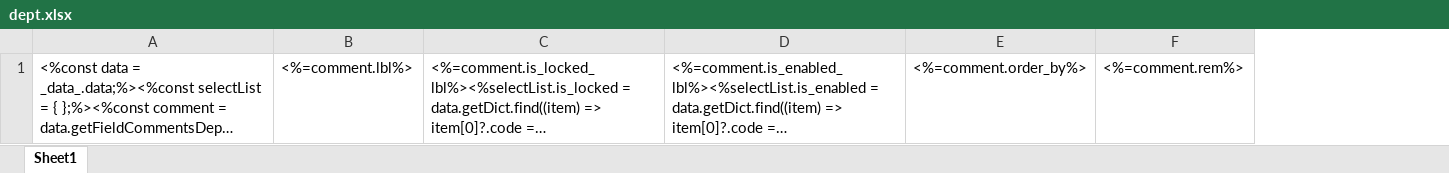
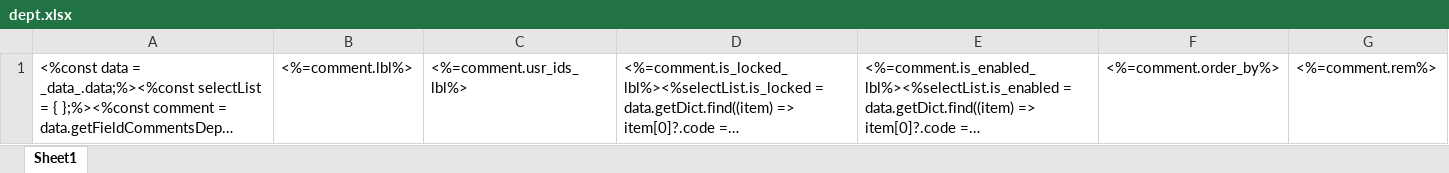
Before and after one commit to shakesoft/nest, an Excel workbook: codegen/__out__/pc/public/import_template/base/dept.xlsx, sheet Sheet1, drawn as a sheet; long unchanged cells end in …; values as stored, in another font and other column widths than the file's, no borders; the diff names each change by its address in the sheet, - before the commit and + after, or states it on an @@ line.

```diff
--- a/codegen/__out__/pc/public/import_template/base/dept.xlsx (sheet Sheet1)
+++ b/codegen/__out__/pc/public/import_template/base/dept.xlsx (sheet Sheet1)
+column C, row 1: <%=comment.usr_ids_lbl%>
```
Also changed, not shown: codegen/__out__/pc/public/excel_template/base/dept.xlsx, pc/public/excel_template/base/dept.xlsx, 29 other files.
